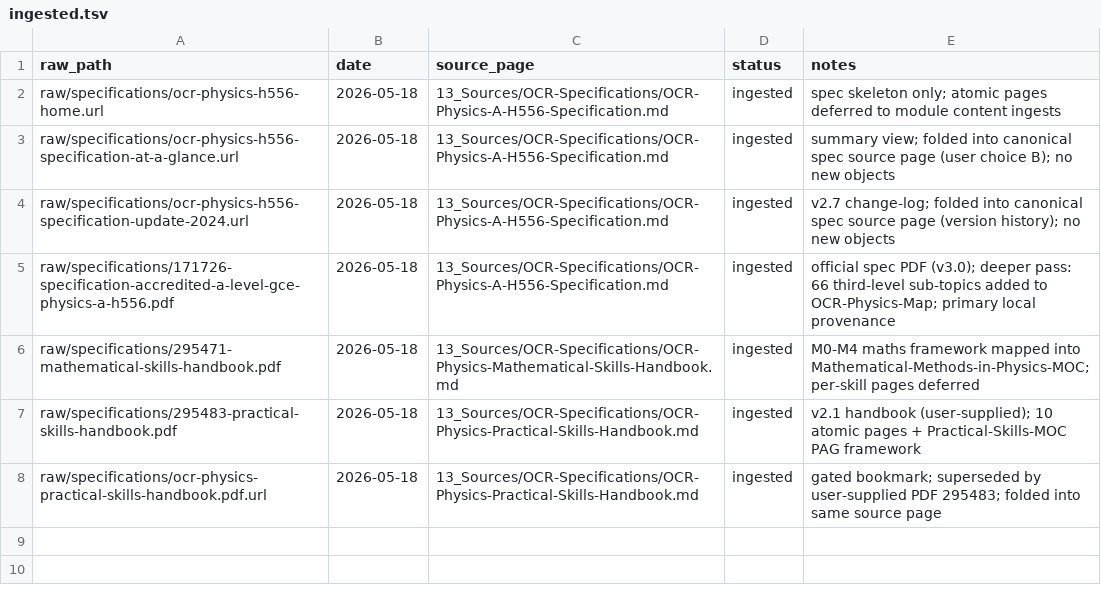
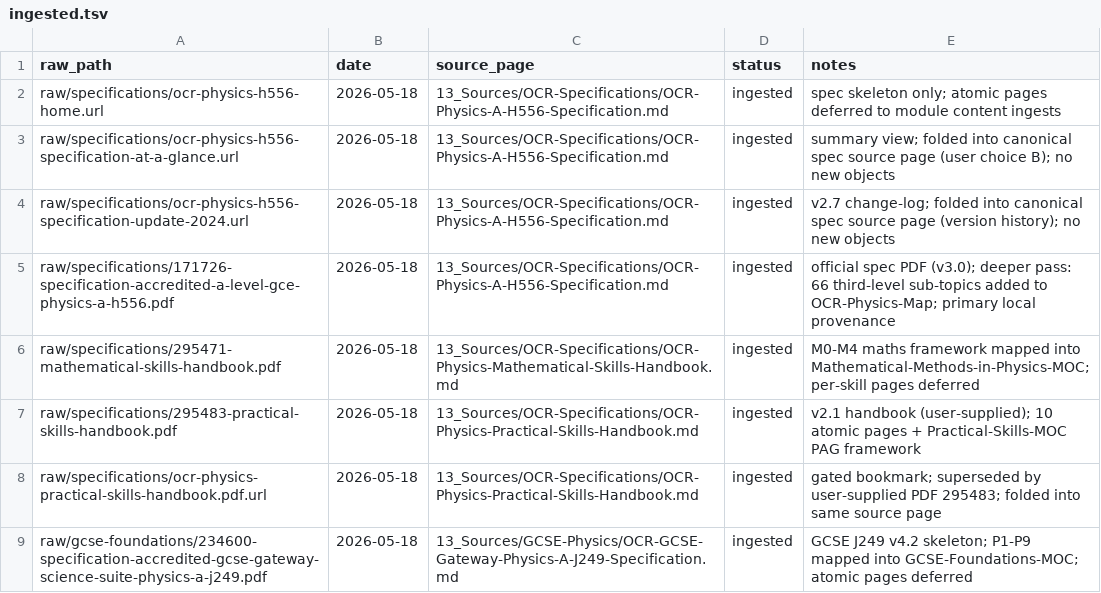
Before and after one commit to My2ndFoundation/A-Level-Physics, a TSV file: .state/ingested.tsv, drawn as a sheet.

```diff
--- a/.state/ingested.tsv
+++ b/.state/ingested.tsv
@@ -8 +8,2 @@ raw/specifications/295483-practical-skills-handbook.pdf	2026-05-18	13_Sources/OC
 raw/specifications/ocr-physics-practical-skills-handbook.pdf.url	2026-05-18	13_Sources/OCR-Specifications/OCR-Physics-Practical-Skills-Handbook.md	ingested	gated bookmark; superseded by user-supplied PDF 295483; folded into same source page
+raw/gcse-foundations/234600-specification-accredited-gcse-gateway-science-suite-physics-a-j249.pdf	2026-05-18	13_Sources/GCSE-Physics/OCR-GCSE-Gateway-Physics-A-J249-Specification.md	ingested	GCSE J249 v4.2 skeleton; P1-P9 mapped into GCSE-Foundations-MOC; atomic pages deferred
```
Also changed, not shown: .state/aliases.tsv, 5 other files.
